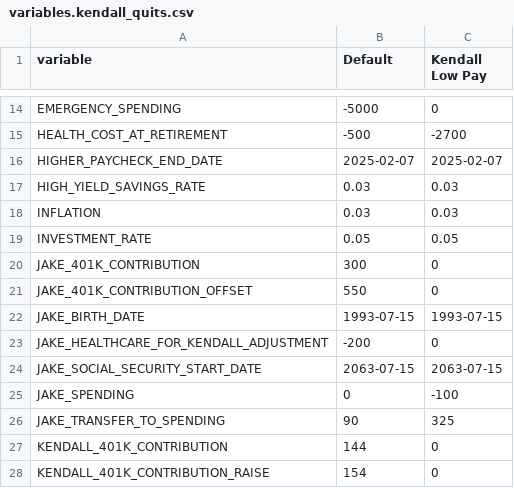
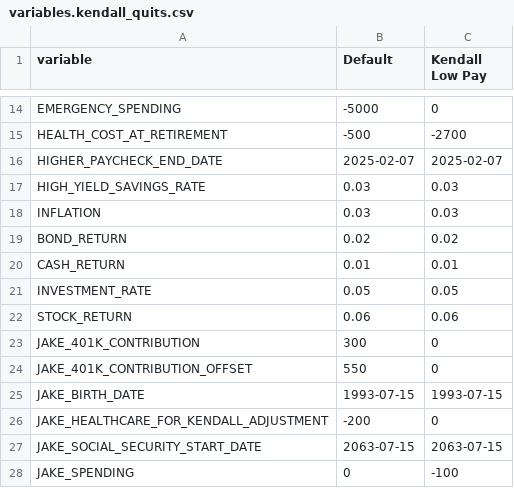
Before and after one commit to jakekausler/Bills-Node-Server, a CSV file: data/variables.kendall_quits.csv, drawn as a sheet; only a part is shown, gaps mark what is left out; the shorter side is filled out with more unchanged rows.

```diff
--- a/data/variables.kendall_quits.csv
+++ b/data/variables.kendall_quits.csv
@@ -18,3 +18,6 @@ HIGH_YIELD_SAVINGS_RATE,0.03,0.03
 INFLATION,0.03,0.03
+BOND_RETURN,0.02,0.02
+CASH_RETURN,0.01,0.01
 INVESTMENT_RATE,0.05,0.05
+STOCK_RETURN,0.06,0.06
 JAKE_401K_CONTRIBUTION,300,0
```
Also changed, not shown: data/variables.sample.csv, 11 other files.
